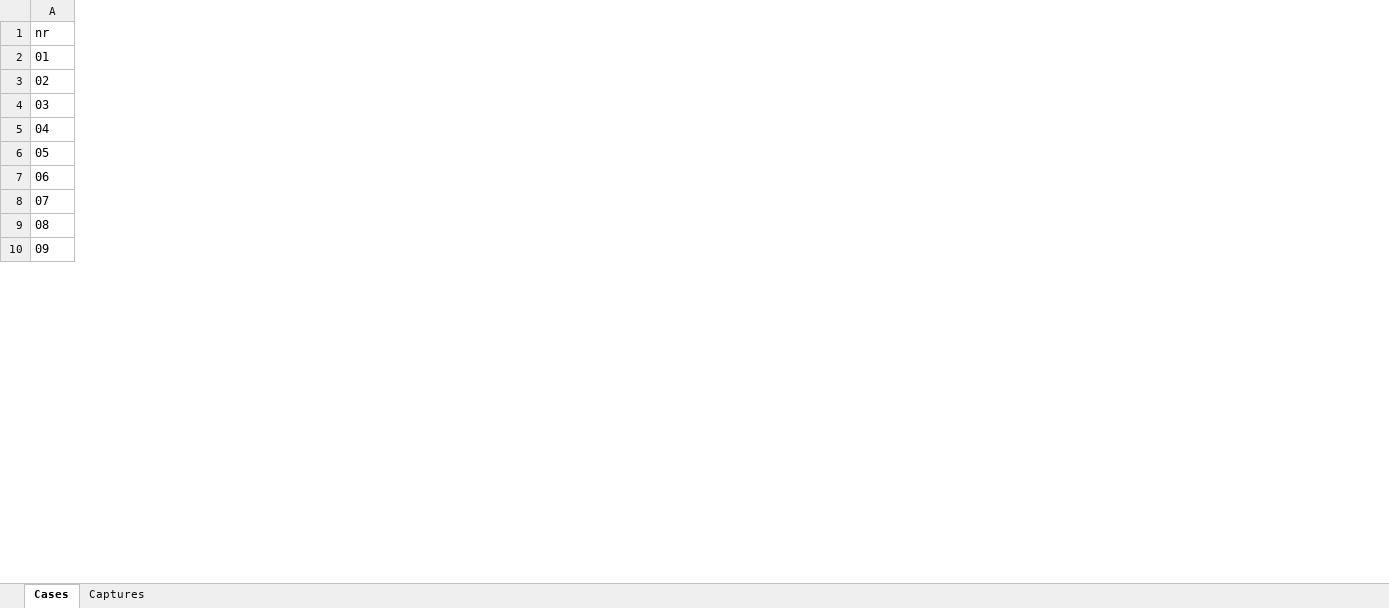
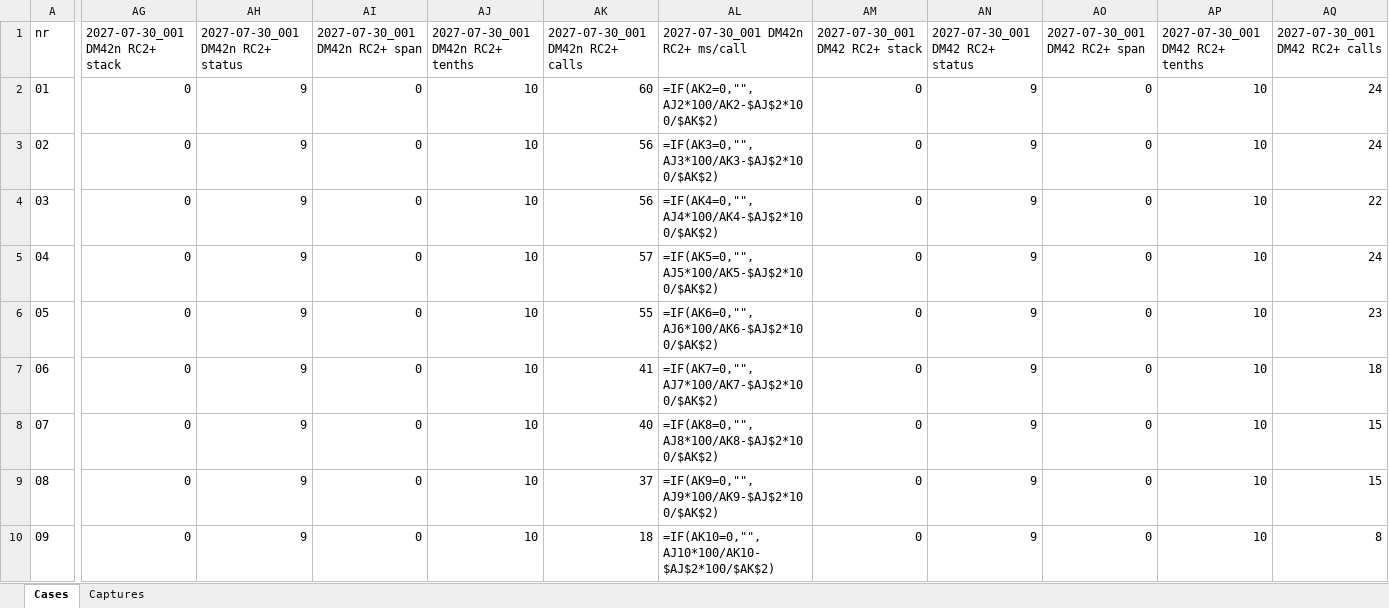
Before and after one commit to paletochen/r47_android, an Excel workbook: tools/hwtest/stack-watermark/CALC_SCANS/runs.xlsx, sheet Cases, drawn as a sheet; only a part is shown, gaps mark what is left out; values as stored, in another font and other column widths than the file's, no borders; formulas without a stored value are shown as written; the diff covers the shown part only; the diff names each change by its address in the sheet, - before the commit and + after, or states it on an @@ line.

```diff
--- a/tools/hwtest/stack-watermark/CALC_SCANS/runs.xlsx (sheet Cases)
+++ b/tools/hwtest/stack-watermark/CALC_SCANS/runs.xlsx (sheet Cases)
+column AG, rows 1-10: 2027-07-30_001 DM42n RC2+ stack | 0 | 0 | 0 | 0 | 0 | 0 | 0 | 0 | 0
+column AH, rows 1-10: 2027-07-30_001 DM42n RC2+ status | 9 | 9 | 9 | 9 | 9 | 9 | 9 | 9 | 9
+column AI, rows 1-10: 2027-07-30_001 DM42n RC2+ span | 0 | 0 | 0 | 0 | 0 | 0 | 0 | 0 | 0
+column AJ, rows 1-10: 2027-07-30_001 DM42n RC2+ tenths | 10 | 10 | 10 | 10 | 10 | 10 | 10 | 10 | 10
+column AK, rows 1-10: 2027-07-30_001 DM42n RC2+ calls | 60 | 56 | 56 | 57 | 55 | 41 | 40 | 37 | 18
+column AL, rows 1-10: 2027-07-30_001 DM42n RC2+ ms/call | =IF(AK2=0,"",AJ2*100/AK2-$AJ$2*100/$AK$2) | =IF(AK3=0,"",AJ3*100/AK3-$AJ$2*100/$AK$2) | =IF(AK4=0,"",AJ4*100/AK4-$AJ$2*100/$AK$2) | =IF(AK5=0,"",AJ5*100/AK5-$AJ$2*100/$AK$2) | =IF(AK6=0,"",AJ6*100/AK6-$AJ$2*100/$AK$2) | =IF(AK7=0,"",AJ7*100/AK7-$AJ$2*100/$AK$2) | =IF(AK8=0,"",AJ8*100/AK8-$AJ$2*100/$AK$2) | =IF(AK9=0,"",AJ9*100/AK9-$AJ$2*100/$AK$2) | =IF(AK10=0,"",AJ10*100/AK10-$AJ$2*100/$AK$2)
+column AM, rows 1-10: 2027-07-30_001 DM42 RC2+ stack | 0 | 0 | 0 | 0 | 0 | 0 | 0 | 0 | 0
+column AN, rows 1-10: 2027-07-30_001 DM42 RC2+ status | 9 | 9 | 9 | 9 | 9 | 9 | 9 | 9 | 9
+column AO, rows 1-10: 2027-07-30_001 DM42 RC2+ span | 0 | 0 | 0 | 0 | 0 | 0 | 0 | 0 | 0
+column AP, rows 1-10: 2027-07-30_001 DM42 RC2+ tenths | 10 | 10 | 10 | 10 | 10 | 10 | 10 | 10 | 10
+column AQ, rows 1-10: 2027-07-30_001 DM42 RC2+ calls | 24 | 24 | 22 | 24 | 23 | 18 | 15 | 15 | 8
```
Also changed, not shown: 13 added columns elsewhere in this sheet, sheet Captures, 14 other files.
